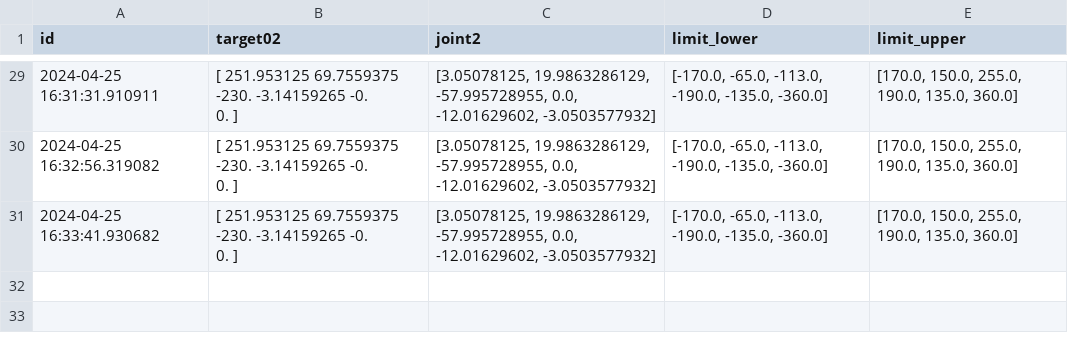
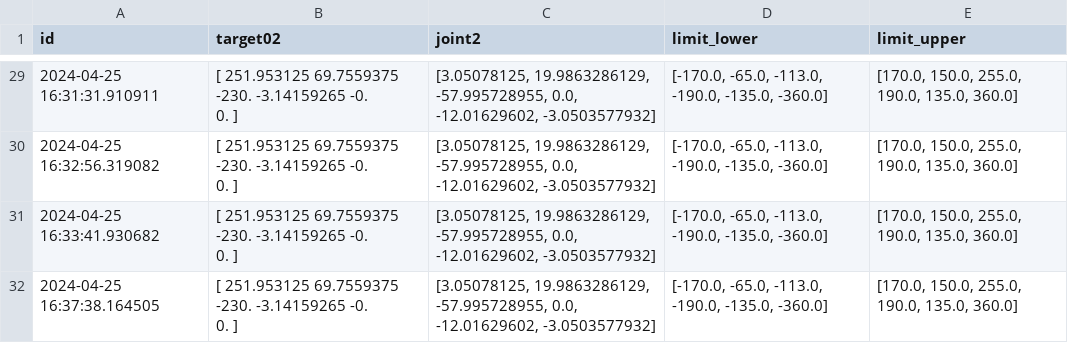
Before and after one commit to NTN-hacker/VIKO_UltraRobot, a CSV file: Test_2024-04-25.csv, drawn as a sheet; only a part is shown, gaps mark what is left out.

Commit message:
test system

```diff
--- a/Test_2024-04-25.csv
+++ b/Test_2024-04-25.csv
@@ -61 +61,3 @@ id,target02,joint2,limit_lower,limit_upper
     0.        ]","[3.05078125, 19.9863286129, -57.995728955, 0.0, -12.01629602, -3.0503577932]","[-170.0, -65.0, -113.0, -190.0, -135.0, -360.0]","[170.0, 150.0, 255.0, 190.0, 135.0, 360.0]"
+2024-04-25 16:37:38.164505,"[ 251.953125     69.7559375  -230.           -3.14159265   -0.
+    0.        ]","[3.05078125, 19.9863286129, -57.995728955, 0.0, -12.01629602, -3.0503577932]","[-170.0, -65.0, -113.0, -190.0, -135.0, -360.0]","[170.0, 150.0, 255.0, 190.0, 135.0, 360.0]"
```
